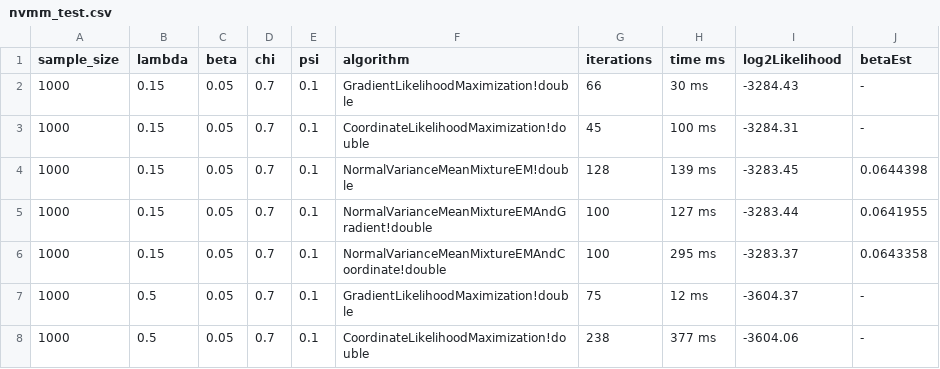
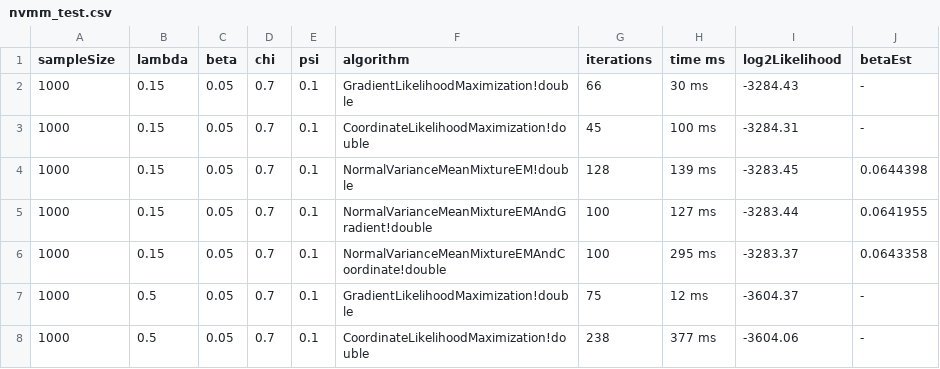
Before and after one commit to 9il/atmosphere_gm_test, a CSV file: view/nvmm_test.csv, drawn as a sheet; only a part is shown.

Commit message:
rename csv reader

```diff
--- a/view/nvmm_test.csv
+++ b/view/nvmm_test.csv
@@ -1,2 +1,2 @@
-sample_size,lambda,beta,chi,psi,algorithm,iterations,time ms,log2Likelihood,betaEst
+sampleSize,lambda,beta,chi,psi,algorithm,iterations,time ms,log2Likelihood,betaEst
 1000,0.15,0.05,0.7,0.1,GradientLikelihoodMaximization!double,66,30 ms,-3284.43,-
```
